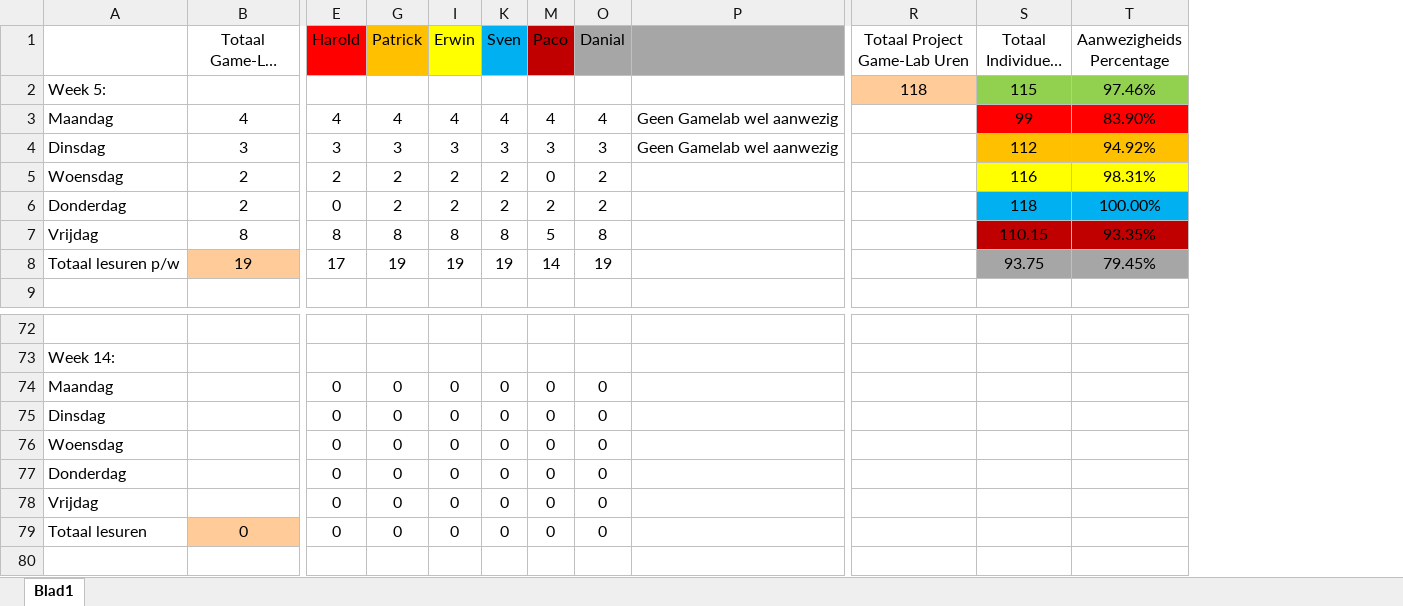
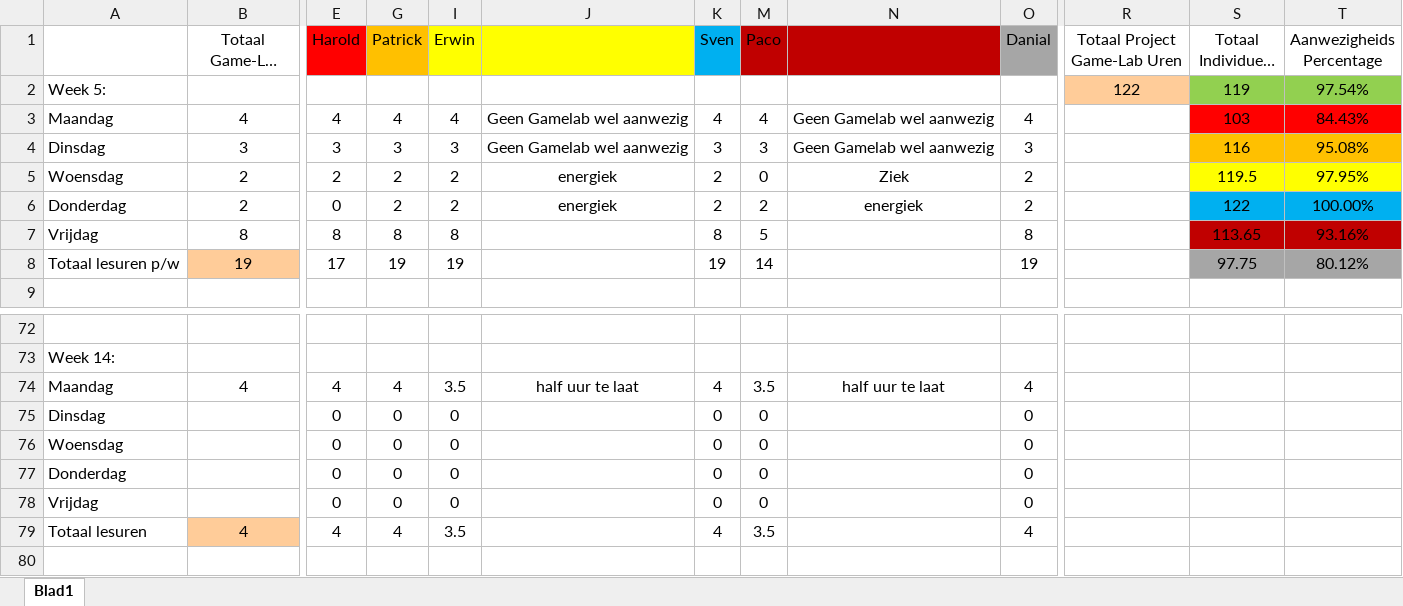
Before and after one commit to DanialVEVO/Gamelab2, an Excel workbook: Algemeen/Uren Registratie Game-Lab-2.1.xlsx, sheet Blad1, drawn as a sheet; only a part is shown, gaps mark what is left out; long unchanged cells end in …; values as stored, in another font and other column widths than the file's, no borders; removed rows and columns are numbered as before the commit, all else as after; rows hold the shown columns only; the diff names each change by its address in the sheet, - before the commit and + after, or states it on an @@ line.

```diff
--- a/Algemeen/Uren Registratie Game-Lab-2.1.xlsx (sheet Blad1)
+++ b/Algemeen/Uren Registratie Game-Lab-2.1.xlsx (sheet Blad1)
@@ column J unhidden, rows 3-6: Geen Gamelab wel aanwezig | Geen Gamelab wel aanwezig | energiek | energiek @@
@@ column N unhidden, rows 3-6: Geen Gamelab wel aanwezig | Geen Gamelab wel aanwezig | Ziek | energiek @@
@@ column P hidden, rows 3-4: Geen Gamelab wel aanwezig | Geen Gamelab wel aanwezig @@
-R2 (Totaal Project Game-Lab Uren): 118
+R2 (Totaal Project Game-Lab Uren): 122
-S2 (Totaal Individueel L/U): 115
+S2 (Totaal Individueel L/U): 119
-T2 (Aanwezigheids Percentage): 97.46%
+T2 (Aanwezigheids Percentage): 97.54%
-S3 (Totaal Individueel L/U): 99
+S3 (Totaal Individueel L/U): 103
-T3 (Aanwezigheids Percentage): 83.90%
+T3 (Aanwezigheids Percentage): 84.43%
-S4 (Totaal Individueel L/U): 112
+S4 (Totaal Individueel L/U): 116
-T4 (Aanwezigheids Percentage): 94.92%
+T4 (Aanwezigheids Percentage): 95.08%
-S5 (Totaal Individueel L/U): 116
+S5 (Totaal Individueel L/U): 119.5
-T5 (Aanwezigheids Percentage): 98.31%
+T5 (Aanwezigheids Percentage): 97.95%
-S6 (Totaal Individueel L/U): 118
+S6 (Totaal Individueel L/U): 122
-S7 (Totaal Individueel L/U): 110.15
+S7 (Totaal Individueel L/U): 113.65
-T7 (Aanwezigheids Percentage): 93.35%
+T7 (Aanwezigheids Percentage): 93.16%
-S8 (Totaal Individueel L/U): 93.75
+S8 (Totaal Individueel L/U): 97.75
-T8 (Aanwezigheids Percentage): 79.45%
+T8 (Aanwezigheids Percentage): 80.12%
-row 74: Maandag |  | 0 | 0 | 0 | 0 | 0 | 0
+row 74: Maandag | 4 | 4 | 4 | 3.5 | half uur te laat | 4 | 3.5 | half uur te laat | 4
-row 79: Totaal lesuren | 0 | 0 | 0 | 0 | 0 | 0 | 0
+row 79: Totaal lesuren | 4 | 4 | 4 | 3.5 |  | 4 | 3.5 |  | 4
```
Also changed, not shown: hidden cells, Development/Development Algemeen/ScriptingOverzicht.xlsx, 2 other files.
